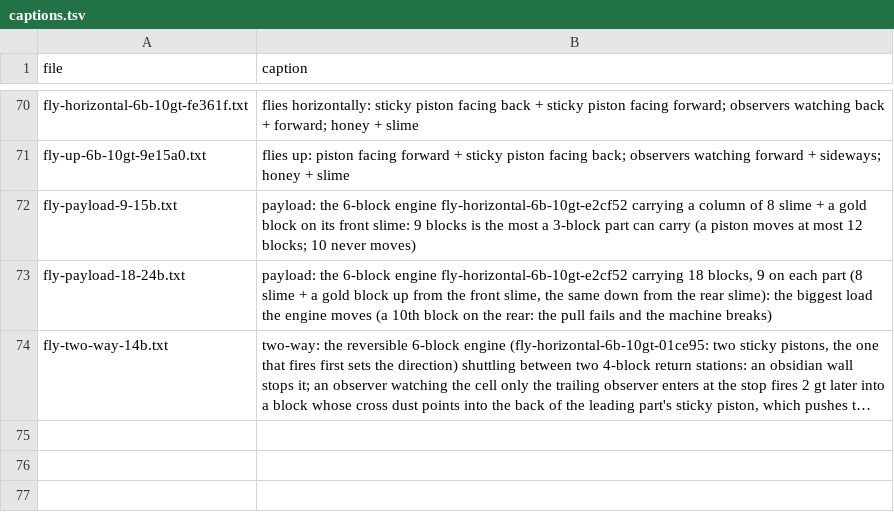
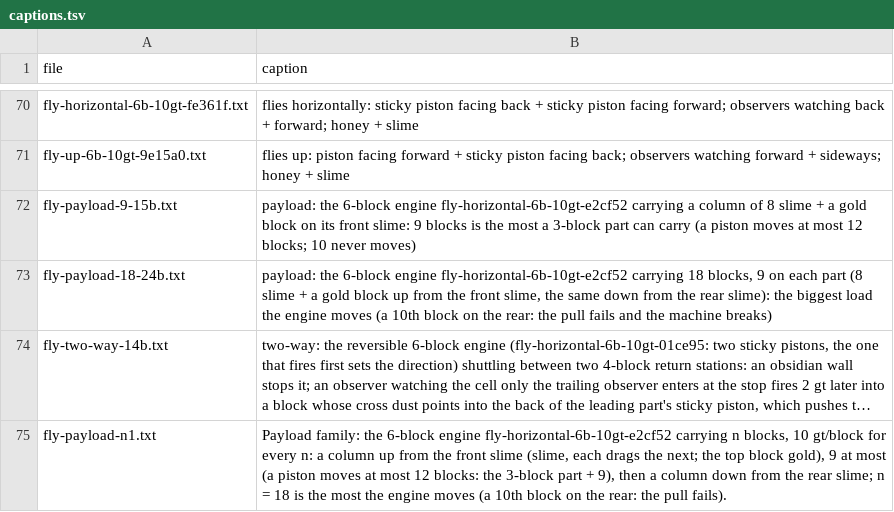
Before and after one commit to vjeux/minecraft-tas, a TSV file: designs/circuits/fly/archive/captions.tsv, drawn as a sheet; only a part is shown, gaps mark what is left out; long unchanged cells end in …; the diff names each change by its address in the sheet, - before the commit and + after, or states it on an @@ line.

```diff
--- a/designs/circuits/fly/archive/captions.tsv
+++ b/designs/circuits/fly/archive/captions.tsv
+row 75: fly-payload-n1.txt | Payload family: the 6-block engine fly-horizontal-6b-10gt-e2cf52 carrying n blocks, 10 gt/block for every n: a column up from the front slime (slime, each drags the next; the top block gold), 9 at most (a piston moves at most 12 blocks: the 3-block part + 9), then a column down from the rear slime; n = 18 is the most the engine moves (a 10th block on the rear: the pull fails).
```
Also changed, not shown: designs/circuits/fly/archive/verdicts.tsv, 3 other files.
